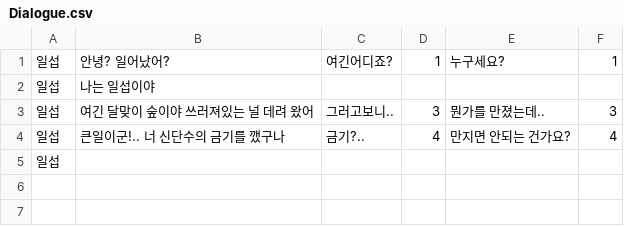
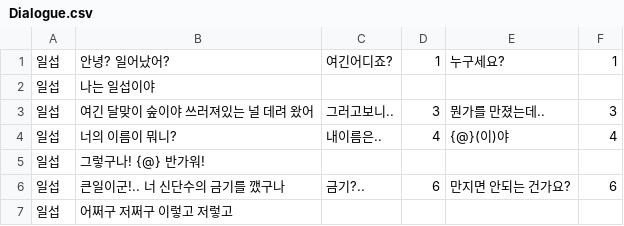
Before and after one commit to Ssuhaa/MoonlitRPG, a CSV file: Content/Dialogue/Dialogue.csv, drawn as a sheet.

```diff
--- a/Content/Dialogue/Dialogue.csv
+++ b/Content/Dialogue/Dialogue.csv
@@ -3,3 +3,5 @@
 일섭,여긴 달맞이 숲이야 쓰러져있는 널 데려 왔어, 그러고보니..,3, 뭔가를 만졌는데..,3
-일섭,큰일이군!.. 너 신단수의 금기를 깼구나, 금기?..,4,만지면 안되는 건가요?,4
-일섭,,,,,
+일섭,너의 이름이 뭐니?,내이름은..,4,{@}(이)야,4
+일섭,그렇구나! {@} 반가워!,,,,
+일섭,큰일이군!.. 너 신단수의 금기를 깼구나, 금기?..,6,만지면 안되는 건가요?,6
+일섭,어쩌구 저쩌구 이렇고 저렇고 ,,,,
```
Also changed, not shown: 8 other files.
